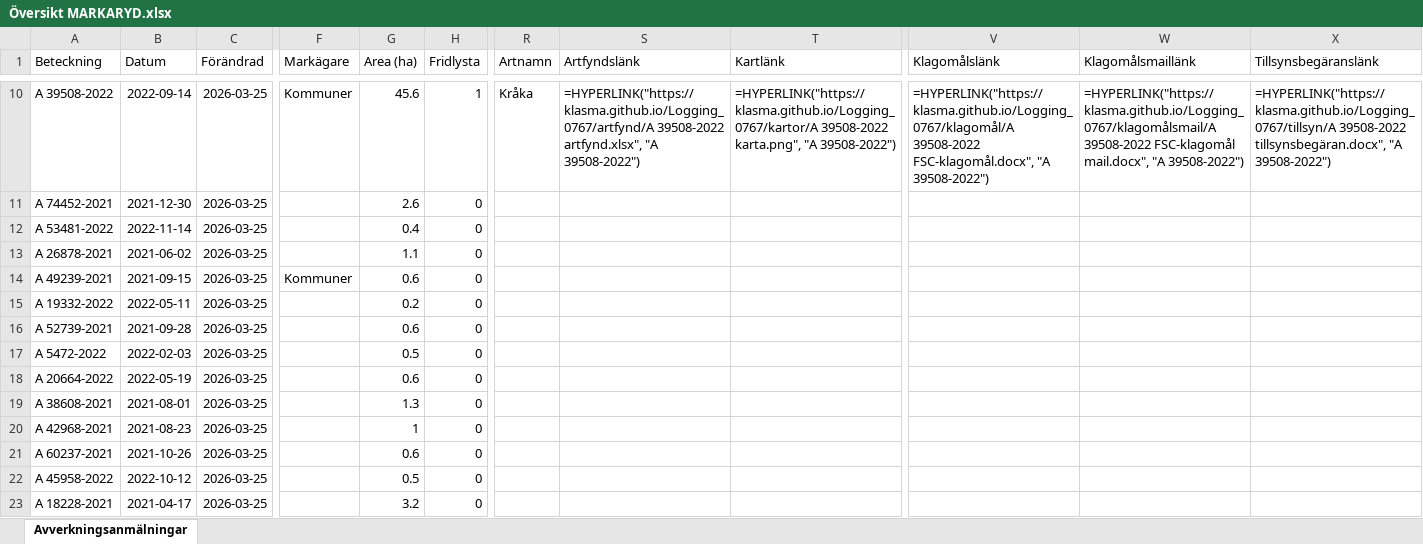
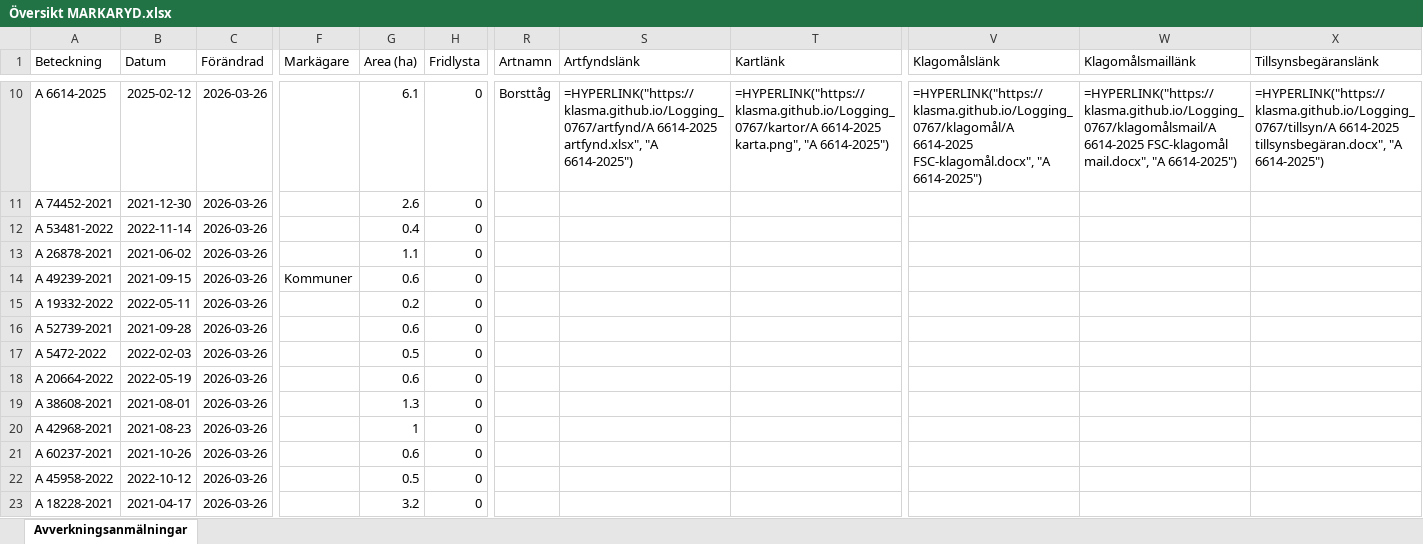
Before and after one commit to klasma/Logging_0767, an Excel workbook: Översikt MARKARYD.xlsx, sheet Avverkningsanmälningar, drawn as a sheet; only a part is shown, gaps mark what is left out; values as stored, in another font and other column widths than the file's, no borders; formulas without a stored value are shown as written; the diff covers the shown part only; the diff names each change by its address in the sheet, - before the commit and + after, or states it on an @@ line.

```diff
--- a/Översikt MARKARYD.xlsx (sheet Avverkningsanmälningar)
+++ b/Översikt MARKARYD.xlsx (sheet Avverkningsanmälningar)
-A10 (Beteckning): A 39508-2022
+A10 (Beteckning): A 6614-2025
-B10 (Datum): 2022-09-14
+B10 (Datum): 2025-02-12
-C10:C23 (Förändrad): 2026-03-25
+C10:C23 (Förändrad): 2026-03-26
-F10 (Markägare): Kommuner
+F10 (Markägare): (empty)
-G10 (Area (ha)): 45.6
+G10 (Area (ha)): 6.1
-H10 (Fridlysta): 1
+H10 (Fridlysta): 0
-R10 (Artnamn): Kråka
+R10 (Artnamn): Borsttåg
-S10 (Artfyndslänk): =HYPERLINK("https://klasma.github.io/Logging_0767/artfynd/A 39508-2022 artfynd.xlsx", "A 39508-2022")
+S10 (Artfyndslänk): =HYPERLINK("https://klasma.github.io/Logging_0767/artfynd/A 6614-2025 artfynd.xlsx", "A 6614-2025")
-T10 (Kartlänk): =HYPERLINK("https://klasma.github.io/Logging_0767/kartor/A 39508-2022 karta.png", "A 39508-2022")
+T10 (Kartlänk): =HYPERLINK("https://klasma.github.io/Logging_0767/kartor/A 6614-2025 karta.png", "A 6614-2025")
-V10 (Klagomålslänk): =HYPERLINK("https://klasma.github.io/Logging_0767/klagomål/A 39508-2022 FSC-klagomål.docx", "A 39508-2022")
+V10 (Klagomålslänk): =HYPERLINK("https://klasma.github.io/Logging_0767/klagomål/A 6614-2025 FSC-klagomål.docx", "A 6614-2025")
-W10 (Klagomålsmaillänk): =HYPERLINK("https://klasma.github.io/Logging_0767/klagomålsmail/A 39508-2022 FSC-klagomål mail.docx", "A 39508-2022")
+W10 (Klagomålsmaillänk): =HYPERLINK("https://klasma.github.io/Logging_0767/klagomålsmail/A 6614-2025 FSC-klagomål mail.docx", "A 6614-2025")
-X10 (Tillsynsbegäranslänk): =HYPERLINK("https://klasma.github.io/Logging_0767/tillsyn/A 39508-2022 tillsynsbegäran.docx", "A 39508-2022")
+X10 (Tillsynsbegäranslänk): =HYPERLINK("https://klasma.github.io/Logging_0767/tillsyn/A 6614-2025 tillsynsbegäran.docx", "A 6614-2025")
```
Also changed, not shown: 1817 edited cells elsewhere in this sheet, artfynd/A 27619-2022 artfynd.xlsx, artfynd/A 29201-2025 artfynd.xlsx, 45 other files.
